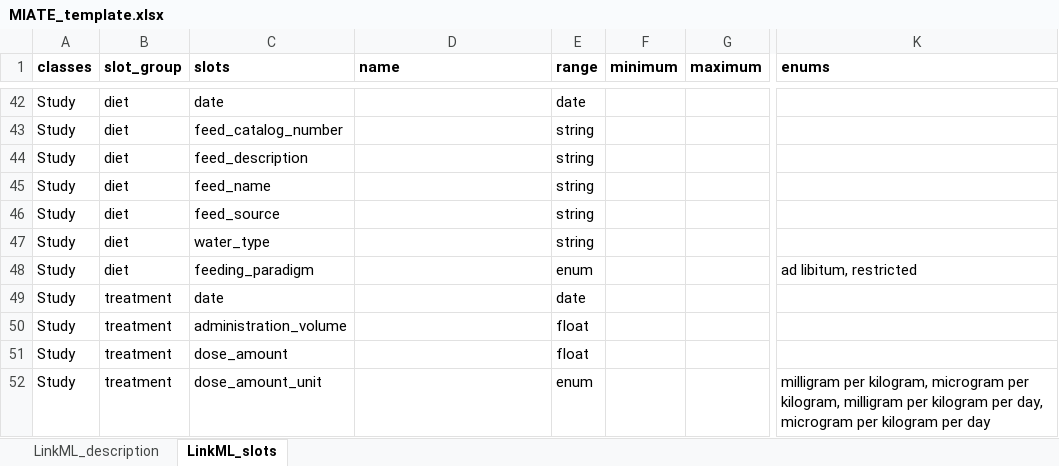
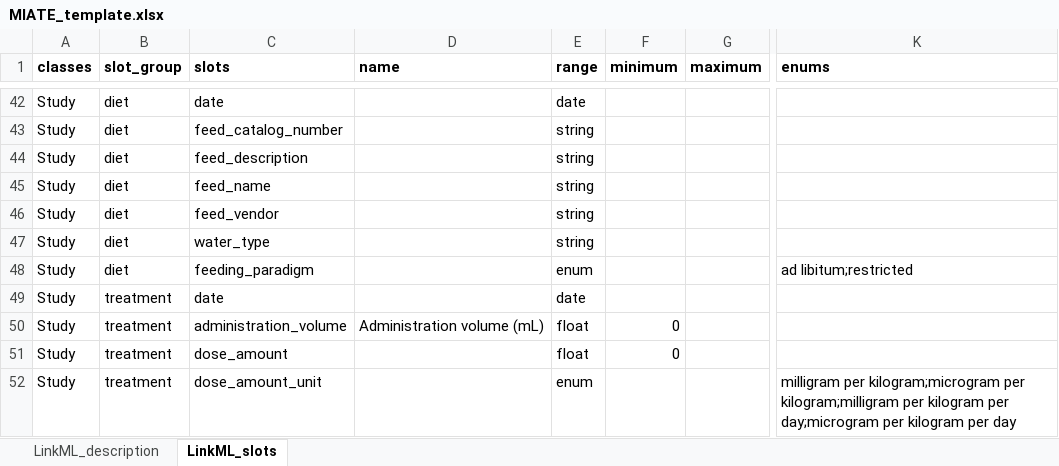
Before and after one commit to naultran/ToxRSCat, an Excel workbook: templates/miate/MIATE_template.xlsx, sheet LinkML_slots, drawn as a sheet; only a part is shown, gaps mark what is left out; values as stored, in another font and other column widths than the file's, no borders; the diff covers the shown part only; the diff names each change by its address in the sheet, - before the commit and + after, or states it on an @@ line.

Commit message:
updated multiple fields in the MIATE excel template including regex rules and dropdown menus

```diff
--- a/templates/miate/MIATE_template.xlsx (sheet LinkML_slots)
+++ b/templates/miate/MIATE_template.xlsx (sheet LinkML_slots)
-C46 (slots): feed_source
+C46 (slots): feed_vendor
-K48 (enums): ad libitum, restricted
+K48 (enums): ad libitum;restricted
-D50 (name): (empty)
+D50 (name): Administration volume (mL)
-F50:F51 (minimum): (empty)
+F50:F51 (minimum): 0
-K52 (enums): milligram per kilogram, microgram per kilogram, milligram per kilogram per day, microgram per kilogram…
+K52 (enums): milligram per kilogram;microgram per kilogram;milligram per kilogram per day;microgram per kilogram…
```
Also changed, not shown: 3 added rows and 30 edited cells elsewhere in this sheet.
